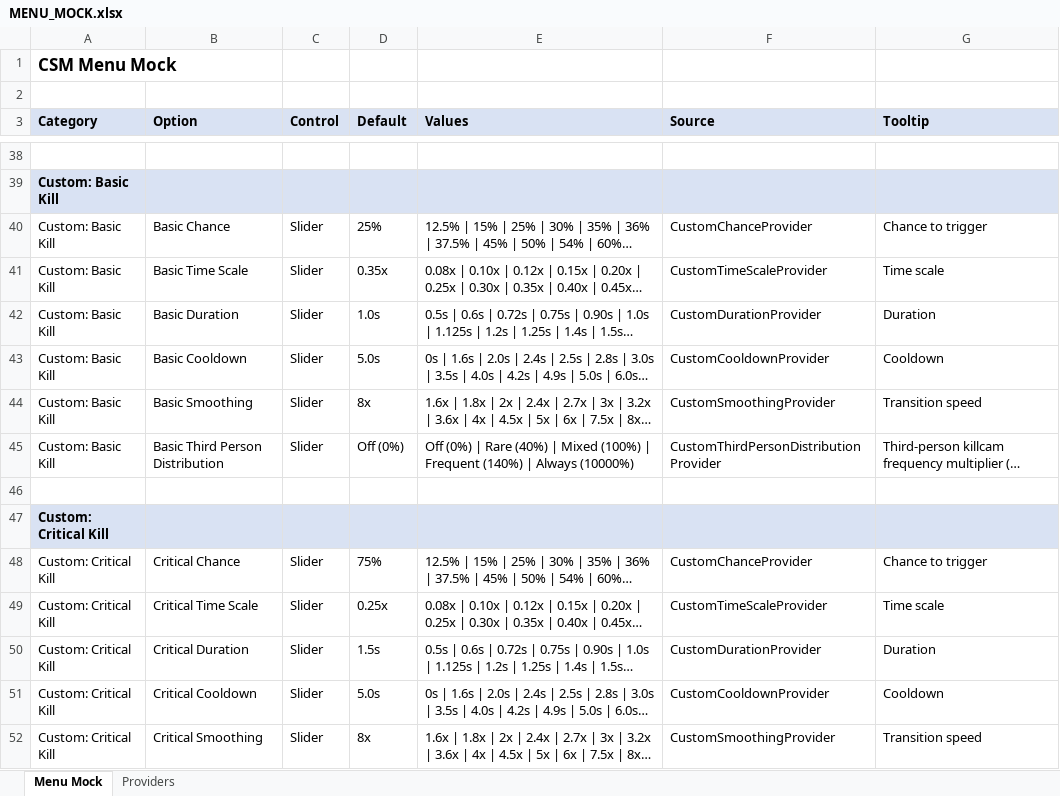
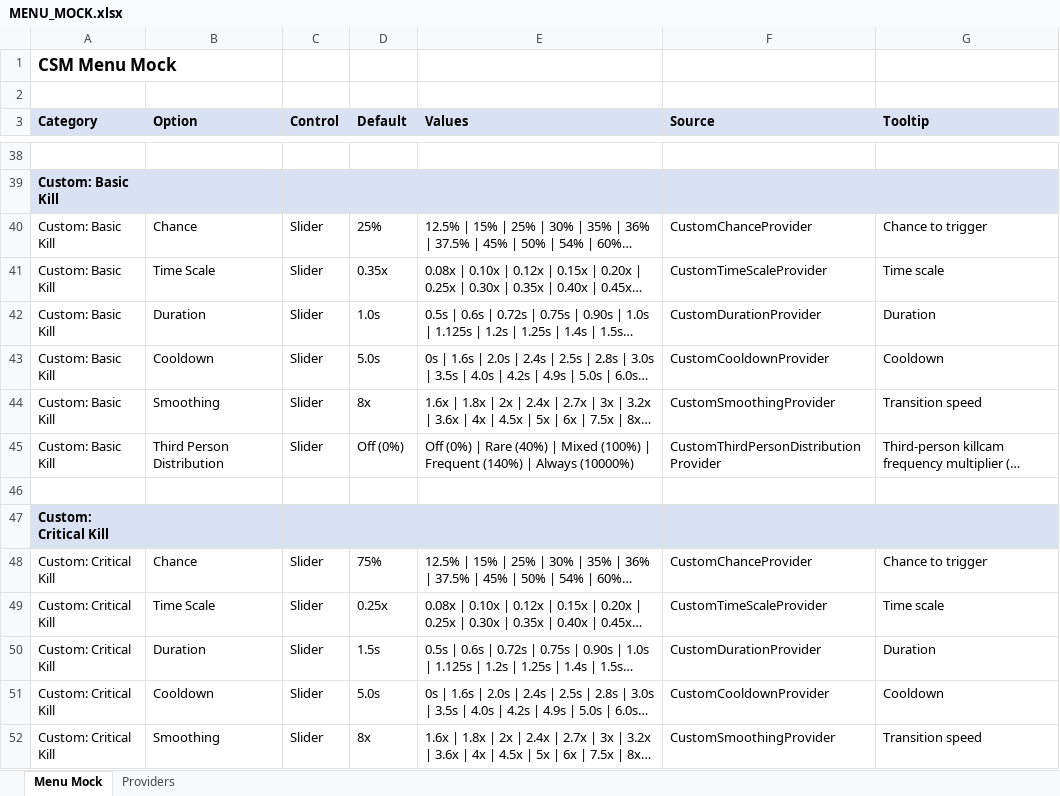
Before and after one commit to SFSorrow1968/CSM, an Excel workbook: MENU_MOCK.xlsx, sheet Menu Mock, drawn as a sheet; only a part is shown, gaps mark what is left out; long unchanged cells end in …; values as stored, in another font and other column widths than the file's, no borders; the diff covers the shown part only; the diff names each change by its address in the sheet, - before the commit and + after, or states it on an @@ line.

Commit message:
Fix cooldown preset sync and custom labels

```diff
--- a/MENU_MOCK.xlsx (sheet Menu Mock)
+++ b/MENU_MOCK.xlsx (sheet Menu Mock)
-B40 (Option): Basic Chance
+B40 (Option): Chance
-B41 (Option): Basic Time Scale
+B41 (Option): Time Scale
-B42 (Option): Basic Duration
+B42 (Option): Duration
-B43 (Option): Basic Cooldown
+B43 (Option): Cooldown
-B44 (Option): Basic Smoothing
+B44 (Option): Smoothing
-B45 (Option): Basic Third Person Distribution
+B45 (Option): Third Person Distribution
-B48 (Option): Critical Chance
+B48 (Option): Chance
-B49 (Option): Critical Time Scale
+B49 (Option): Time Scale
-B50 (Option): Critical Duration
+B50 (Option): Duration
-B51 (Option): Critical Cooldown
+B51 (Option): Cooldown
-B52 (Option): Critical Smoothing
+B52 (Option): Smoothing
```
Also changed, not shown: 28 edited cells elsewhere in this sheet, 4 other files.
